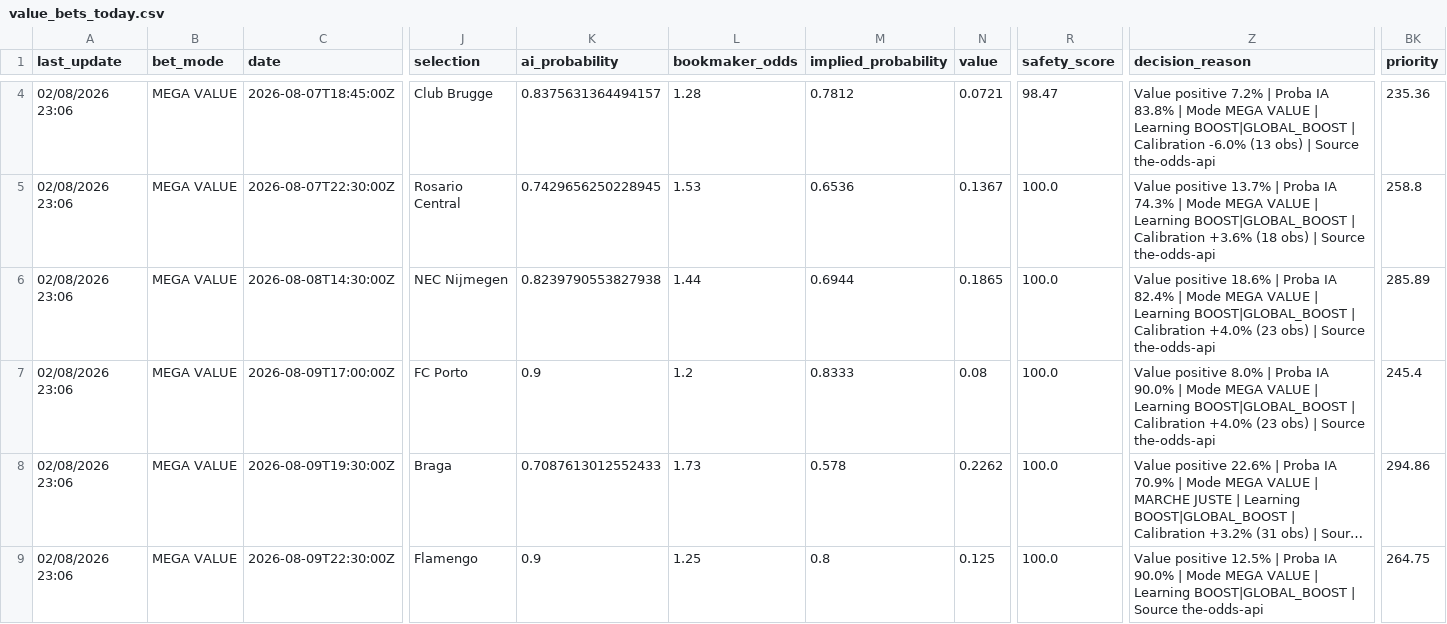
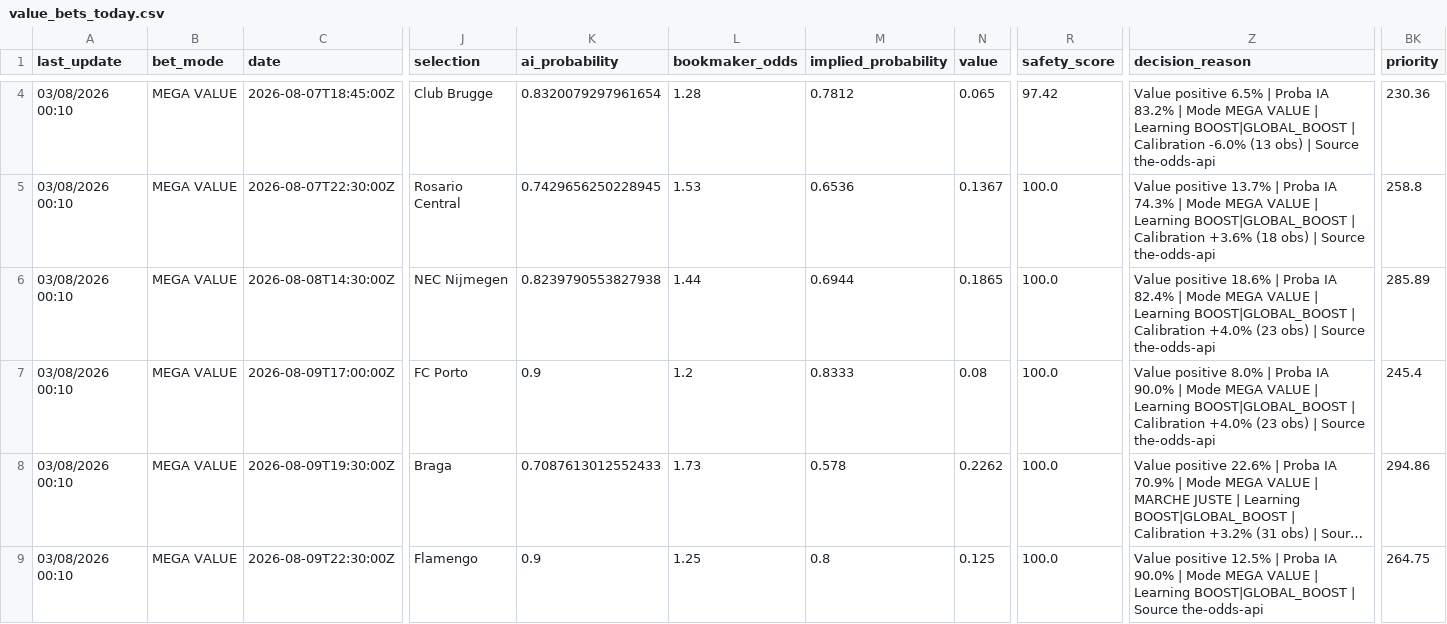
Before and after one commit to lazered543/ParisSportifs_IA_Ultime, a CSV file: data/predictions/value_bets_today.csv, drawn as a sheet; only a part is shown, gaps mark what is left out; long unchanged cells end in …; the diff covers the shown part only; the diff names each change by its address in the sheet, - before the commit and + after, or states it on an @@ line.

```diff
--- a/data/predictions/value_bets_today.csv
+++ b/data/predictions/value_bets_today.csv
-A4:A9 (last_update): 02/08/2026 23:06
+A4:A9 (last_update): 03/08/2026 00:10
-K4 (ai_probability): 0.8375631364494157
+K4 (ai_probability): 0.8320079297961654
-N4 (value): 0.0721
+N4 (value): 0.065
-R4 (safety_score): 98.47
+R4 (safety_score): 97.42
-Z4 (decision_reason): Value positive 7.2% | Proba IA 83.8% | Mode…
+Z4 (decision_reason): Value positive 6.5% | Proba IA 83.2% | Mode…
-BK4 (priority): 235.36
+BK4 (priority): 230.36
```
Also changed, not shown: 62 edited cells elsewhere in this file, data/predictions/predictions_today.csv, data/processed/upcoming_odds.csv, 1 other file.
